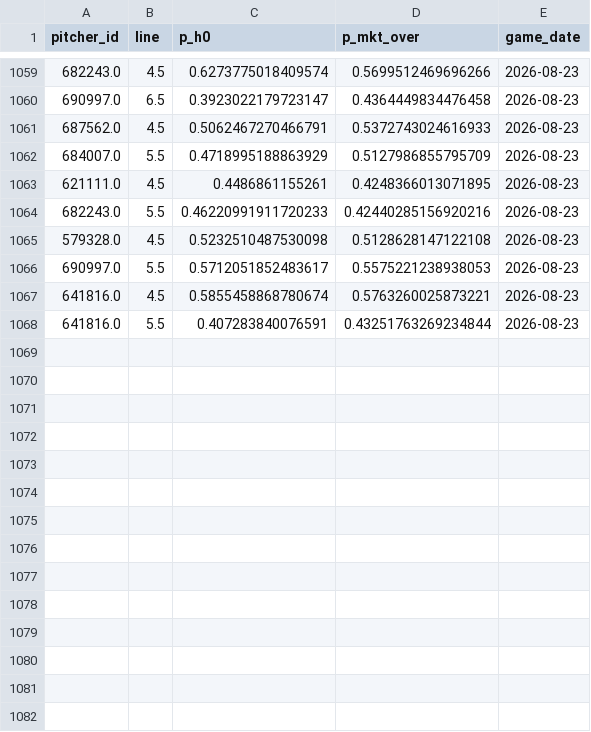
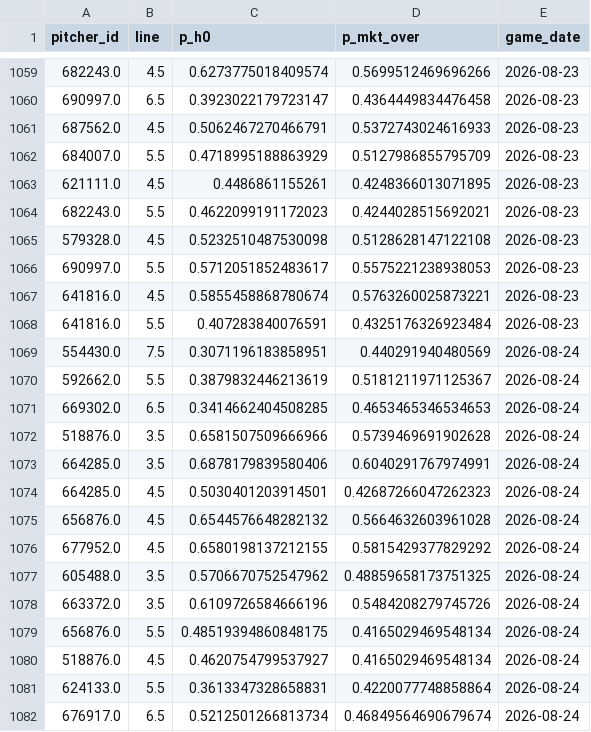
Before and after one commit to Msuresh32/pitcherKModel, a CSV file: data/daily/v2_predictions_log.csv, drawn as a sheet; only a part is shown, gaps mark what is left out; the diff covers the shown part only.

Commit message:
daily plays 2026-08-24 [auto]

```diff
--- a/data/daily/v2_predictions_log.csv
+++ b/data/daily/v2_predictions_log.csv
@@ -1063,3 +1063,3 @@ pitcher_id,line,p_h0,p_mkt_over,game_date
 621111.0,4.5,0.4486861155261,0.4248366013071895,2026-08-23
-682243.0,5.5,0.46220991911720233,0.42440285156920216,2026-08-23
+682243.0,5.5,0.4622099191172023,0.4244028515692021,2026-08-23
 579328.0,4.5,0.5232510487530098,0.5128628147122108,2026-08-23
@@ -1067,2 +1067,16 @@ pitcher_id,line,p_h0,p_mkt_over,game_date
 641816.0,4.5,0.5855458868780674,0.5763260025873221,2026-08-23
-641816.0,5.5,0.407283840076591,0.43251763269234844,2026-08-23
+641816.0,5.5,0.407283840076591,0.4325176326923484,2026-08-23
+554430.0,7.5,0.3071196183858951,0.440291940480569,2026-08-24
+592662.0,5.5,0.3879832446213619,0.5181211971125367,2026-08-24
+669302.0,6.5,0.3414662404508285,0.4653465346534653,2026-08-24
+518876.0,3.5,0.6581507509666966,0.5739469691902628,2026-08-24
+664285.0,3.5,0.6878179839580406,0.6040291767974991,2026-08-24
+664285.0,4.5,0.5030401203914501,0.42687266047262323,2026-08-24
+656876.0,4.5,0.6544576648282132,0.5664632603961028,2026-08-24
+677952.0,4.5,0.6580198137212155,0.5815429377829292,2026-08-24
+605488.0,3.5,0.5706670752547962,0.48859658173751325,2026-08-24
+663372.0,3.5,0.6109726584666196,0.5484208279745726,2026-08-24
+656876.0,5.5,0.48519394860848175,0.4165029469548134,2026-08-24
+518876.0,4.5,0.4620754799537927,0.4165029469548134,2026-08-24
+624133.0,5.5,0.3613347328658831,0.4220077748858864,2026-08-24
+676917.0,6.5,0.5212501266813734,0.46849564690679674,2026-08-24
```
Also changed, not shown: 9 added rows and 4 edited cells elsewhere in this file, 13 other files.
